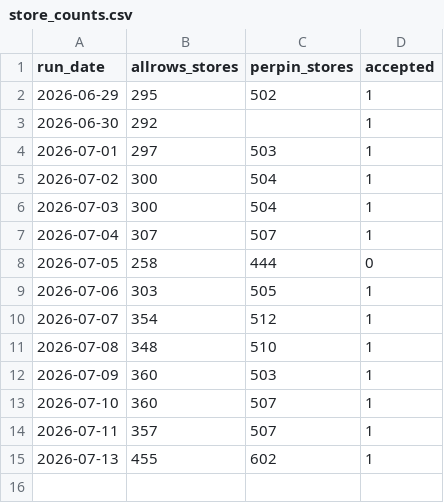
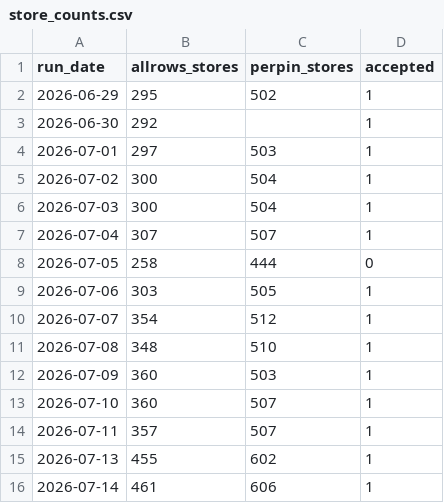
Before and after one commit to daman8271/ecom-intel, a CSV file: data/blinkit/store_counts.csv, drawn as a sheet.

```diff
--- a/data/blinkit/store_counts.csv
+++ b/data/blinkit/store_counts.csv
@@ -15 +15,2 @@ run_date,allrows_stores,perpin_stores,accepted
 2026-07-13,455,602,1
+2026-07-14,461,606,1
```
Also changed, not shown: 17 other files.
